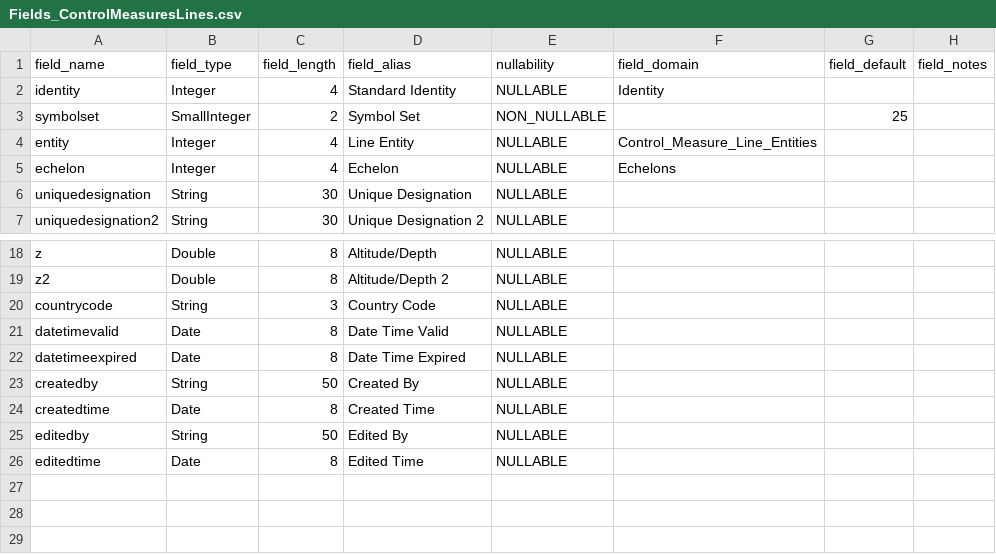
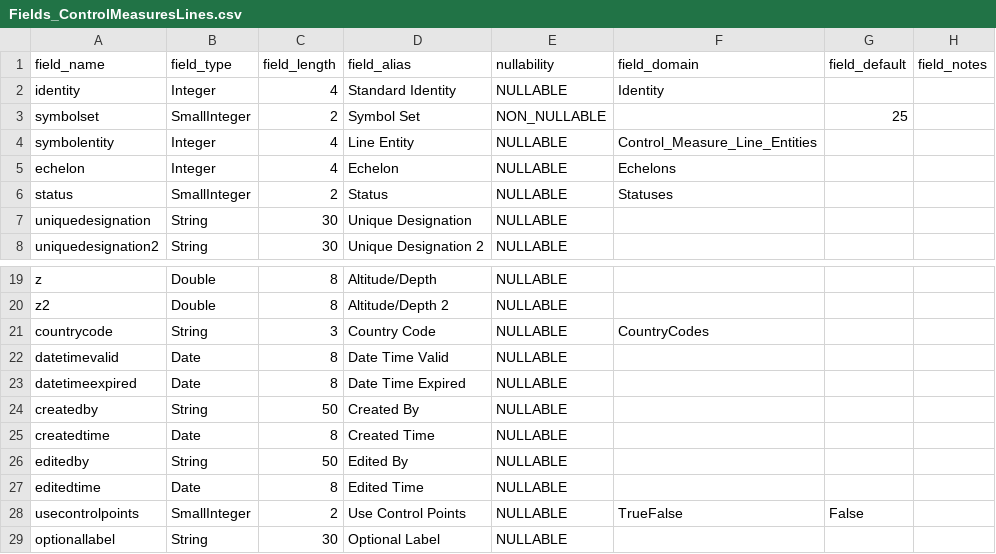
Before and after one commit to Esri/joint-military-symbology-xml, a CSV file: samples/military_feature_schemas/Fields_ControlMeasuresLines.csv, drawn as a sheet; only a part is shown, gaps mark what is left out.

```diff
--- a/samples/military_feature_schemas/Fields_ControlMeasuresLines.csv
+++ b/samples/military_feature_schemas/Fields_ControlMeasuresLines.csv
@@ -3,4 +3,5 @@ identity,Integer,4,Standard Identity,NULLABLE,Identity,,
 symbolset,SmallInteger,2,Symbol Set,NON_NULLABLE,,25,
-entity,Integer,4,Line Entity,NULLABLE,Control_Measure_Line_Entities,,
+symbolentity,Integer,4,Line Entity,NULLABLE,Control_Measure_Line_Entities,,
 echelon,Integer,4,Echelon,NULLABLE,Echelons,,
+status,SmallInteger,2,Status,NULLABLE,Statuses,,
 uniquedesignation,String,30,Unique Designation,NULLABLE,,,
@@ -19,3 +20,3 @@ z,Double,8,Altitude/Depth,NULLABLE,,,
 z2,Double,8,Altitude/Depth 2,NULLABLE,,,
-countrycode,String,3,Country Code,NULLABLE,,,
+countrycode,String,3,Country Code,NULLABLE,CountryCodes,,
 datetimevalid,Date,8,Date Time Valid,NULLABLE,,,
@@ -26 +27,3 @@ editedby,String,50,Edited By,NULLABLE,,,
 editedtime,Date,8,Edited Time,NULLABLE,,,
+usecontrolpoints,SmallInteger,2,Use Control Points,NULLABLE,TrueFalse,False,
+optionallabel,String,30,Optional Label,NULLABLE,,,
```
Also changed, not shown: samples/military_feature_schemas/Fields_Activities.csv, samples/military_feature_schemas/Fields_Air.csv, 17 other files.
